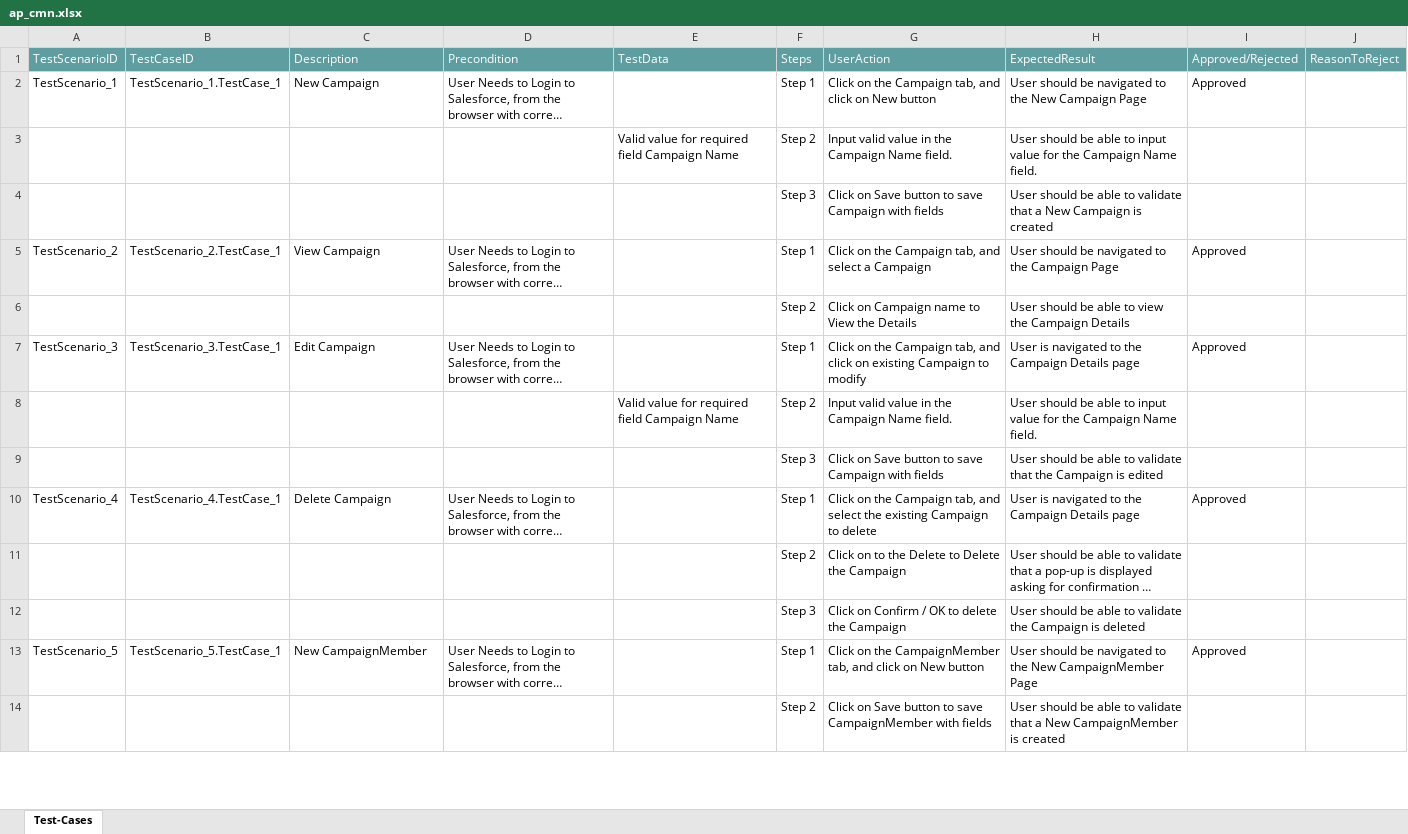
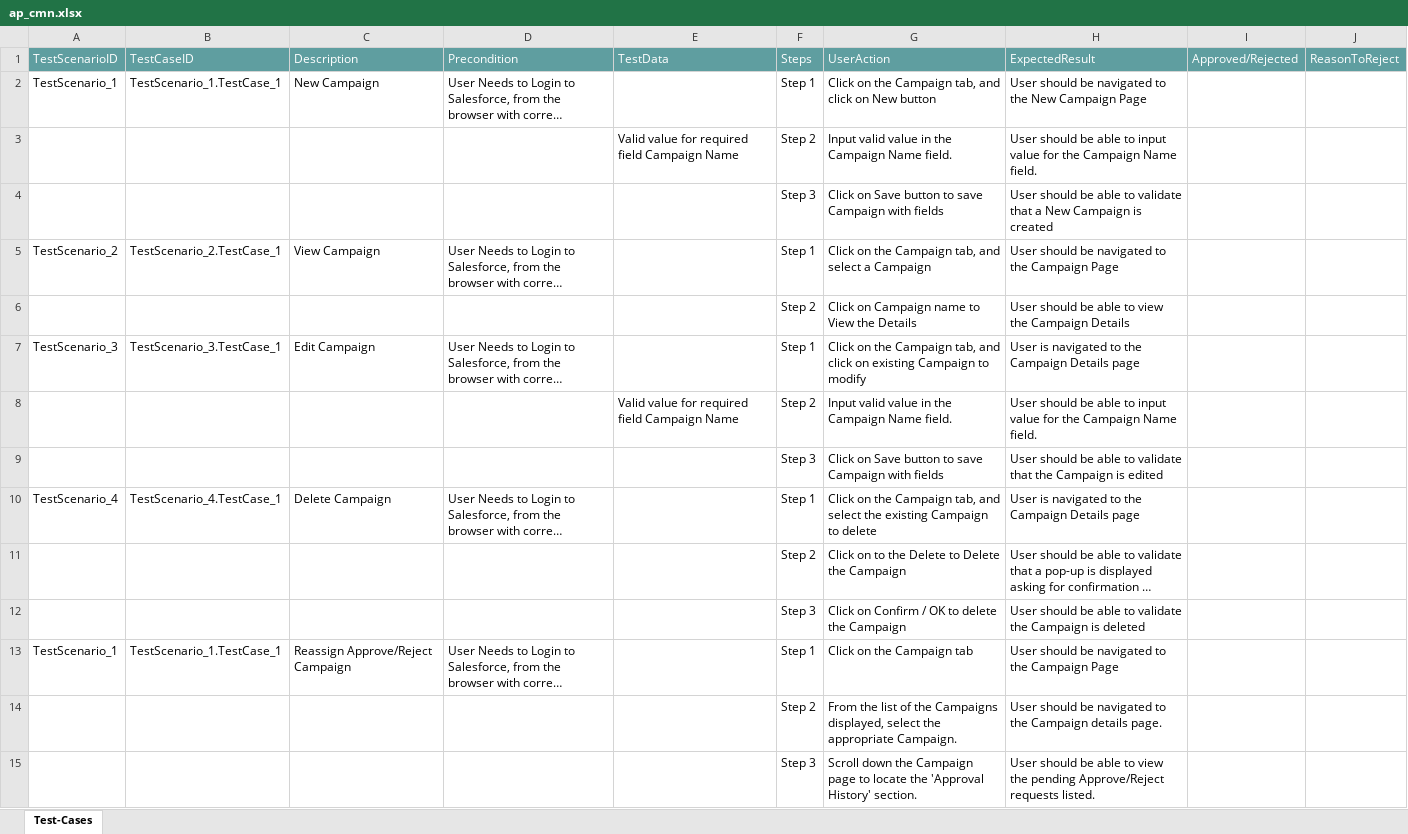
Before and after one commit to ShaikMohamedIrfan/ApprovalProcess, an Excel workbook: ap_cmn.xlsx, sheet Test-Cases, drawn as a sheet; only a part is shown; long unchanged cells end in …; values as stored, in another font and other column widths than the file's, no borders; table styles not drawn; the diff covers the shown part only; the diff names each change by its address in the sheet, - before the commit and + after, or states it on an @@ line.

Commit message:
Initial Commit for Verification of Test cases

```diff
--- a/ap_cmn.xlsx (sheet Test-Cases)
+++ b/ap_cmn.xlsx (sheet Test-Cases)
-I2: Approved
+I2: (empty)
-I5: Approved
+I5: (empty)
-I7: Approved
+I7: (empty)
-I10: Approved
+I10: (empty)
-A13: TestScenario_5
+A13: TestScenario_1
-B13: TestScenario_5.TestCase_1
+B13: TestScenario_1.TestCase_1
-C13: New CampaignMember
+C13: Reassign Approve/Reject Campaign
-G13: Click on the CampaignMember tab, and click on New button
+G13: Click on the Campaign tab
-H13: …to the New CampaignMember Page
+H13: …to the Campaign Page
-I13: Approved
+I13: (empty)
-G14: Click on Save button to save CampaignMember with fields
+G14: From the list of the Campaigns displayed, select the appropriate Campaign.
-H14: …should be able to validate that a New CampaignMember is created
+H14: …should be navigated to the Campaign details page.
+row 15:  |  |  |  |  | Step 3 | Scroll down the Campaign page to locate the 'Approval History' section. | User should be able to view the pending Approve/Reject requests listed.
```
Also changed, not shown: 20 added rows, 3 removed rows and 12 edited cells elsewhere in this sheet.
